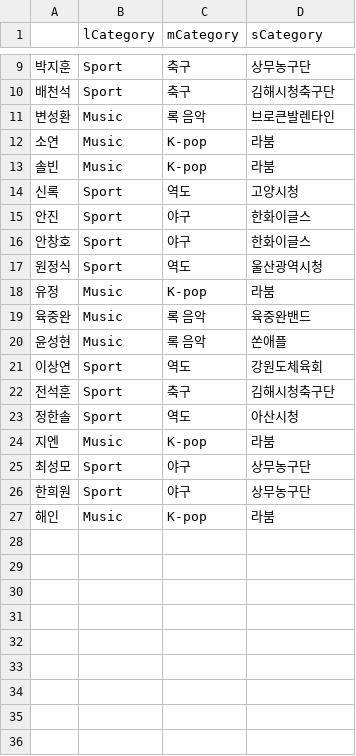
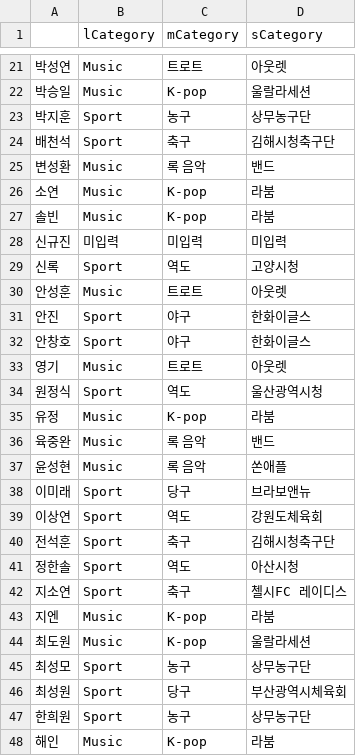
Before and after one commit to kimjunho12/recommendSystem, a CSV file: data/target-subject.csv, drawn as a sheet; only a part is shown, gaps mark what is left out; addresses are those after the commit; the diff covers the shown part only; the diff names each change by its address in the sheet, - before the commit and + after, or states it on an @@ line.

```diff
--- a/data/target-subject.csv
+++ b/data/target-subject.csv
+row 21: 박성연 | Music | 트로트 | 아웃렛
+row 22: 박승일 | Music | K-pop | 울랄라세션
-C23 (mCategory): 축구
+C23 (mCategory): 농구
-D25 (sCategory): 브로큰발렌타인
+D25 (sCategory): 밴드
+row 28: 신규진 | 미입력 | 미입력 | 미입력
+row 30: 안성훈 | Music | 트로트 | 아웃렛
+row 33: 영기 | Music | 트로트 | 아웃렛
-D36 (sCategory): 육중완밴드
+D36 (sCategory): 밴드
+row 38: 이미래 | Sport | 당구 | 브라보앤뉴
+row 42: 지소연 | Sport | 축구 | 첼시FC 레이디스
+row 44: 최도원 | Music | K-pop | 울랄라세션
-C45 (mCategory): 야구
+C45 (mCategory): 농구
+row 46: 최성원 | Sport | 당구 | 부산광역시체육회
-C47 (mCategory): 야구
+C47 (mCategory): 농구
```
Also changed, not shown: 14 added rows, 2 removed rows and 5 edited cells elsewhere in this file, 3 other files.
